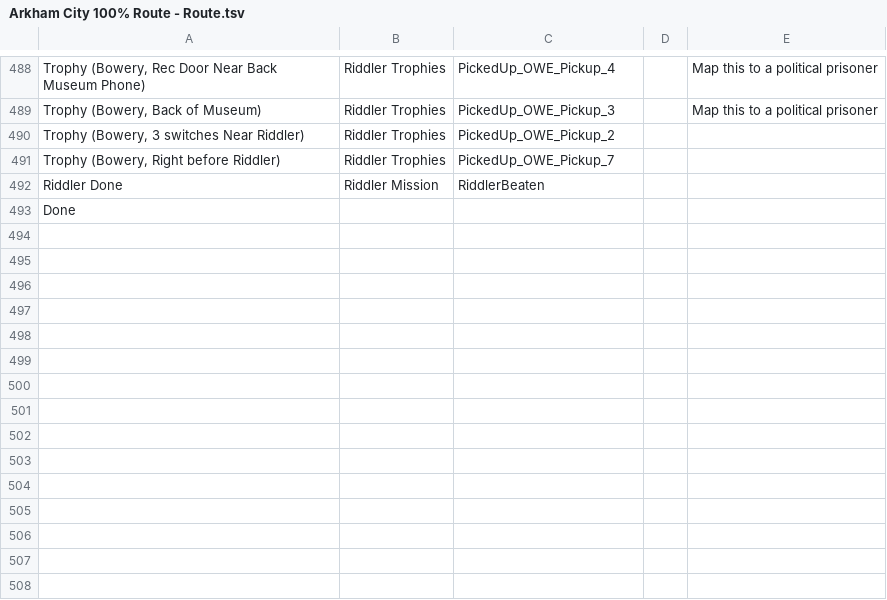
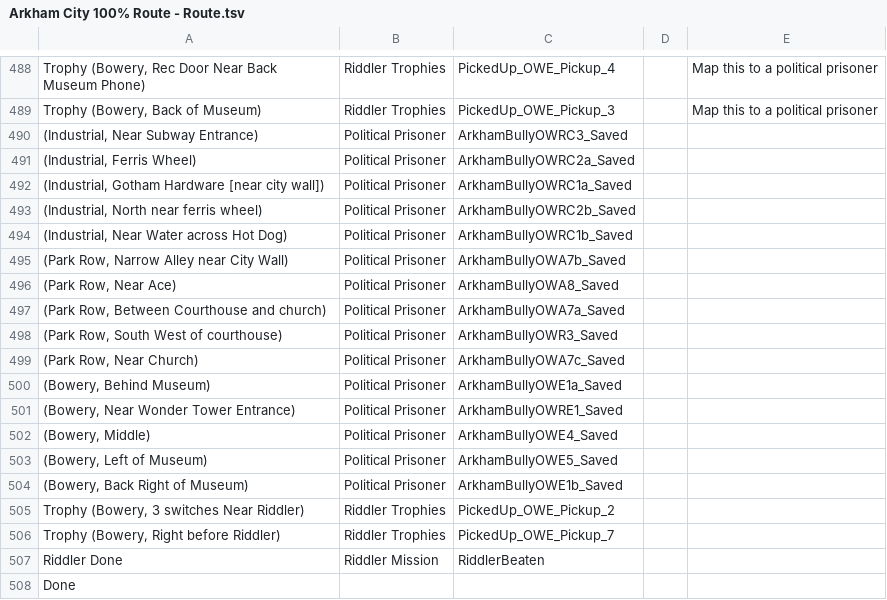
Before and after one commit to oneeyeddeacon/ArkhamCityDisplay, a TSV file: ArkhamCityDisplay/Arkham City 100% Route - Route.tsv, drawn as a sheet; only a part is shown, gaps mark what is left out.

```diff
--- a/ArkhamCityDisplay/Arkham City 100% Route - Route.tsv
+++ b/ArkhamCityDisplay/Arkham City 100% Route - Route.tsv
@@ -489,2 +489,17 @@ Trophy (Bowery, Rec Door Near Back Museum Phone)	Riddler Trophies	PickedUp_OWE_P
 Trophy (Bowery, Back of Museum)	Riddler Trophies	PickedUp_OWE_Pickup_3		Map this to a political prisoner
+(Industrial, Near Subway Entrance)	Political Prisoner	ArkhamBullyOWRC3_Saved		
+(Industrial, Ferris Wheel)	Political Prisoner	ArkhamBullyOWRC2a_Saved		
+(Industrial, Gotham Hardware [near city wall])	Political Prisoner	ArkhamBullyOWRC1a_Saved		
+(Industrial, North near ferris wheel)	Political Prisoner	ArkhamBullyOWRC2b_Saved		
+(Industrial, Near Water across Hot Dog)	Political Prisoner	ArkhamBullyOWRC1b_Saved		
+(Park Row, Narrow Alley near City Wall)	Political Prisoner	ArkhamBullyOWA7b_Saved		
+(Park Row, Near Ace)	Political Prisoner	ArkhamBullyOWA8_Saved		
+(Park Row, Between Courthouse and church)	Political Prisoner	ArkhamBullyOWA7a_Saved		
+(Park Row, South West of courthouse)	Political Prisoner	ArkhamBullyOWR3_Saved		
+(Park Row, Near Church)	Political Prisoner	ArkhamBullyOWA7c_Saved		
+(Bowery, Behind Museum)	Political Prisoner	ArkhamBullyOWE1a_Saved		
+(Bowery, Near Wonder Tower Entrance)	Political Prisoner	ArkhamBullyOWRE1_Saved		
+(Bowery, Middle)	Political Prisoner	ArkhamBullyOWE4_Saved		
+(Bowery, Left of Museum)	Political Prisoner	ArkhamBullyOWE5_Saved		
+(Bowery, Back Right of Museum)	Political Prisoner	ArkhamBullyOWE1b_Saved		
 Trophy (Bowery, 3 switches Near Riddler)	Riddler Trophies	PickedUp_OWE_Pickup_2		
```
Also changed, not shown: ArkhamCityDisplay/Arkham City 100% Route - Route (Cameras and Balloons at Bottom).tsv, 3 other files.
